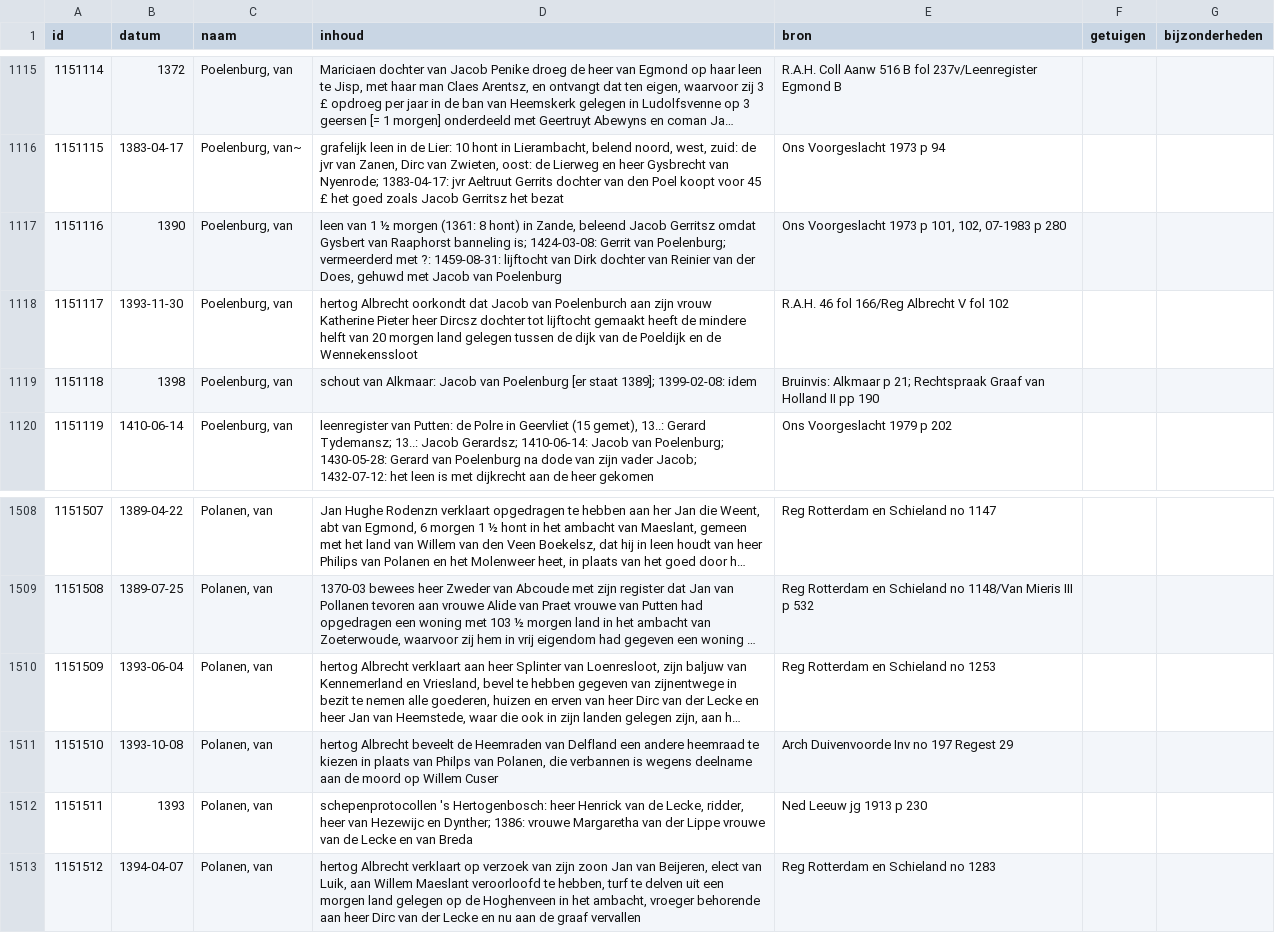
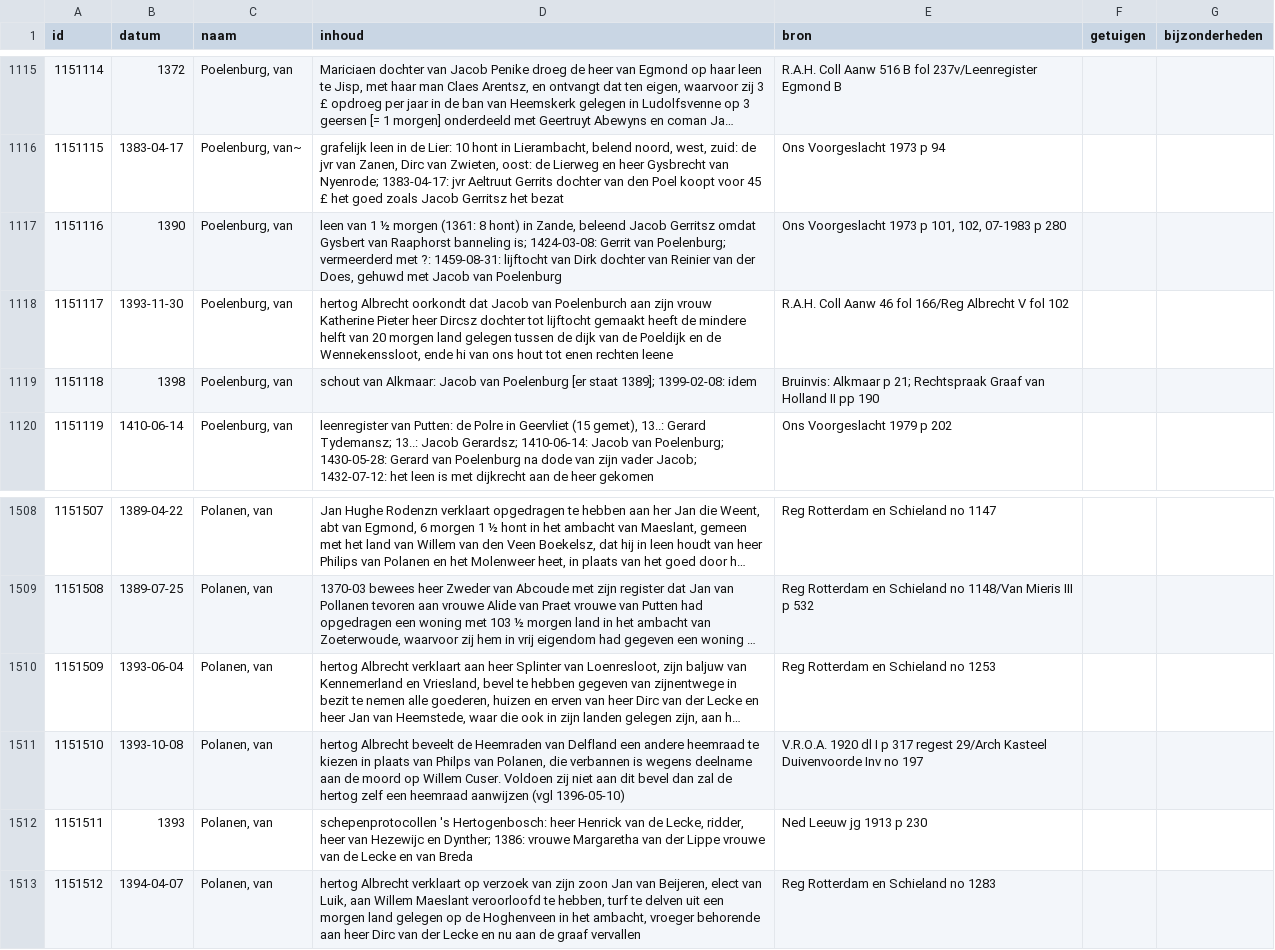
Before and after one commit to collectiegroesbeek/collectiegroesbeek-data, a CSV file: Coll Gr 1 P Q.csv, drawn as a sheet; only a part is shown, gaps mark what is left out; long unchanged cells end in …; the diff names each change by its address in the sheet, - before the commit and + after, or states it on an @@ line.

```diff
--- a/Coll Gr 1 P Q.csv
+++ b/Coll Gr 1 P Q.csv
-D1118 (inhoud): …en de Wennekenssloot
+D1118 (inhoud): …en de Wennekenssloot, ende hi van ons hout tot enen rechten leene
-E1118 (bron): R.A.H. 46 fol 166/Reg Albrecht V fol 102
+E1118 (bron): R.A.H. Coll Aanw 46 fol 166/Reg Albrecht V fol 102
-D1511 (inhoud): …op Willem Cuser
+D1511 (inhoud): …op Willem Cuser. Voldoen zij niet aan dit bevel dan zal de hertog zelf een heemraad aanwijzen (vgl 1396-05-10)
-E1511 (bron): Arch Duivenvoorde Inv no 197 Regest 29
+E1511 (bron): V.R.O.A. 1920 dl I p 317 regest 29/Arch Kasteel Duivenvoorde Inv no 197
```
Also changed, not shown: Coll Gr 1 M.csv, Coll Gr 1 N O.csv, 14 other files.
